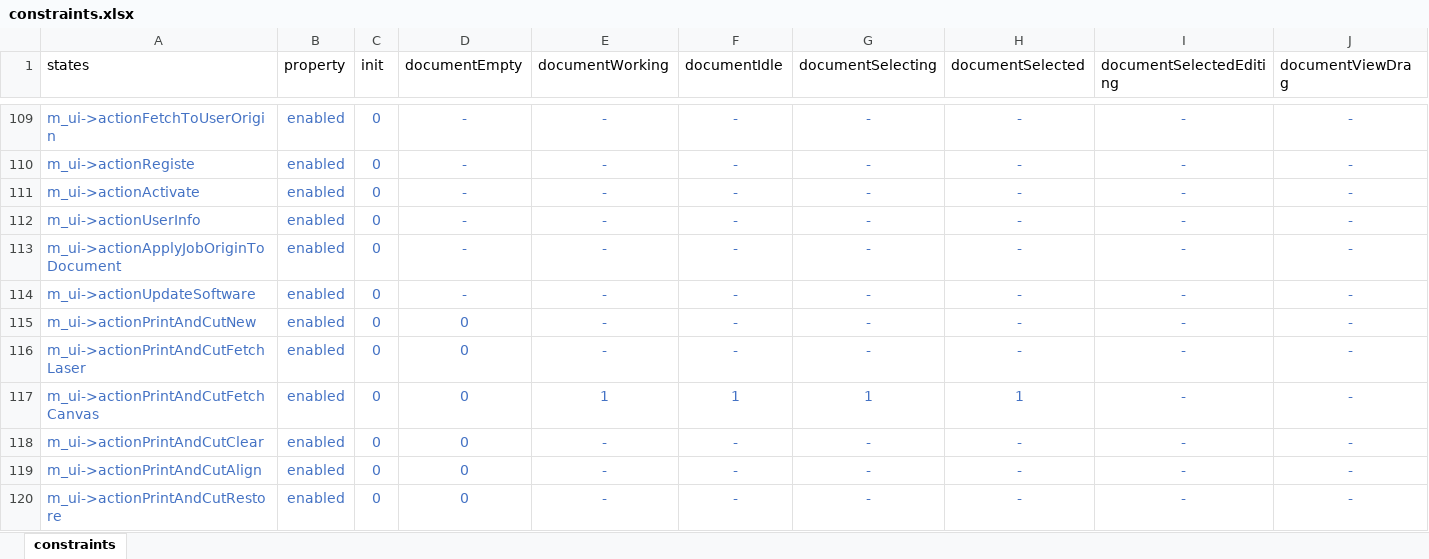
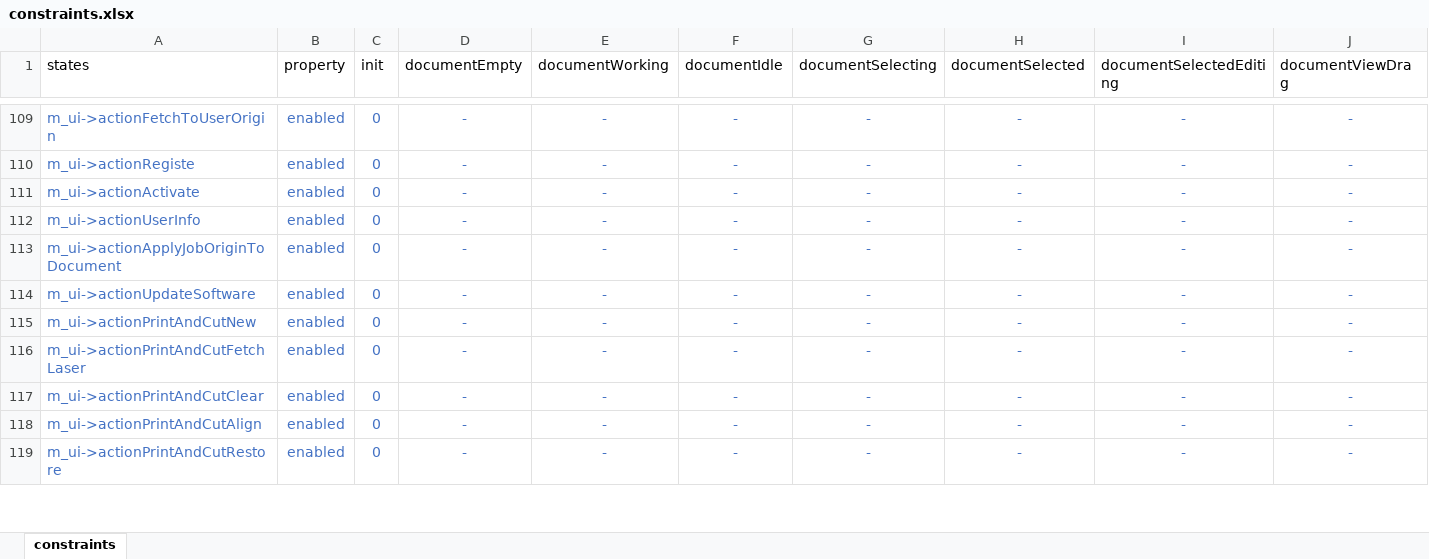
Before and after one commit to oneminute/LaserController, an Excel workbook: res/constraints.xlsx, sheet constraints, drawn as a sheet; only a part is shown, gaps mark what is left out; values as stored, in another font and other column widths than the file's, no borders; table styles not drawn; removed rows and columns are numbered as before the commit, all else as after; rows hold the shown columns only; the diff covers the shown part only; the diff names each change by its address in the sheet, - before the commit and + after, or states it on an @@ line.

```diff
--- a/res/constraints.xlsx (sheet constraints)
+++ b/res/constraints.xlsx (sheet constraints)
-D115:D116 (documentEmpty): 0
+D115:D116 (documentEmpty): -
-row 117: m_ui->actionPrintAndCutFetchCanvas | enabled | 0 | 0 | 1 | 1 | 1 | 1 | - | -
-D117:D119 (documentEmpty): 0
+D117:D119 (documentEmpty): -
```
Also changed, not shown: 23 edited cells elsewhere in this sheet, 10 other files.
